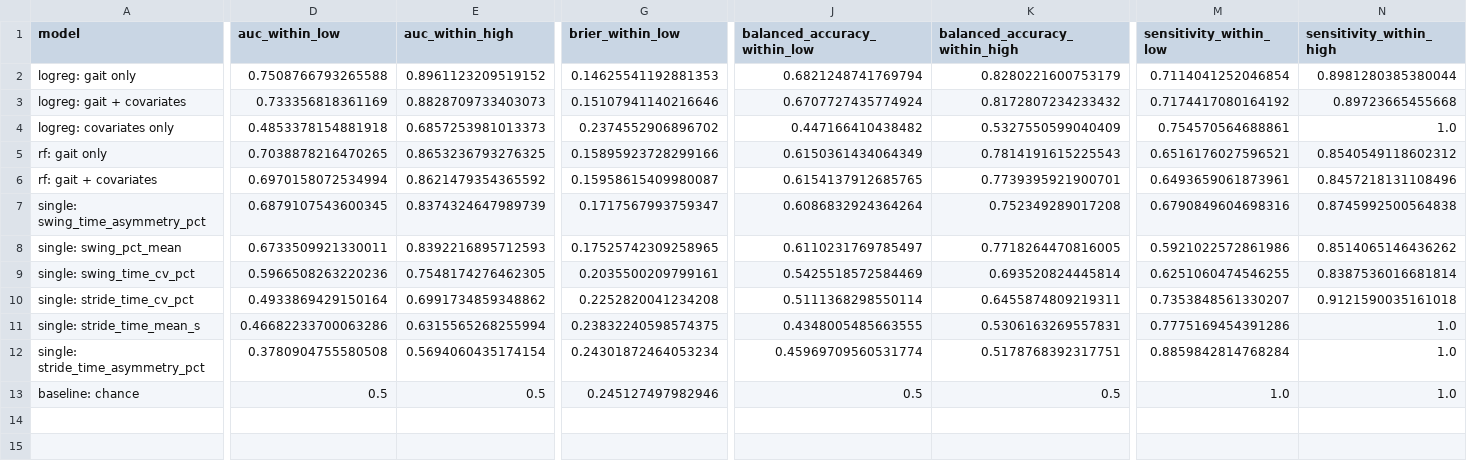
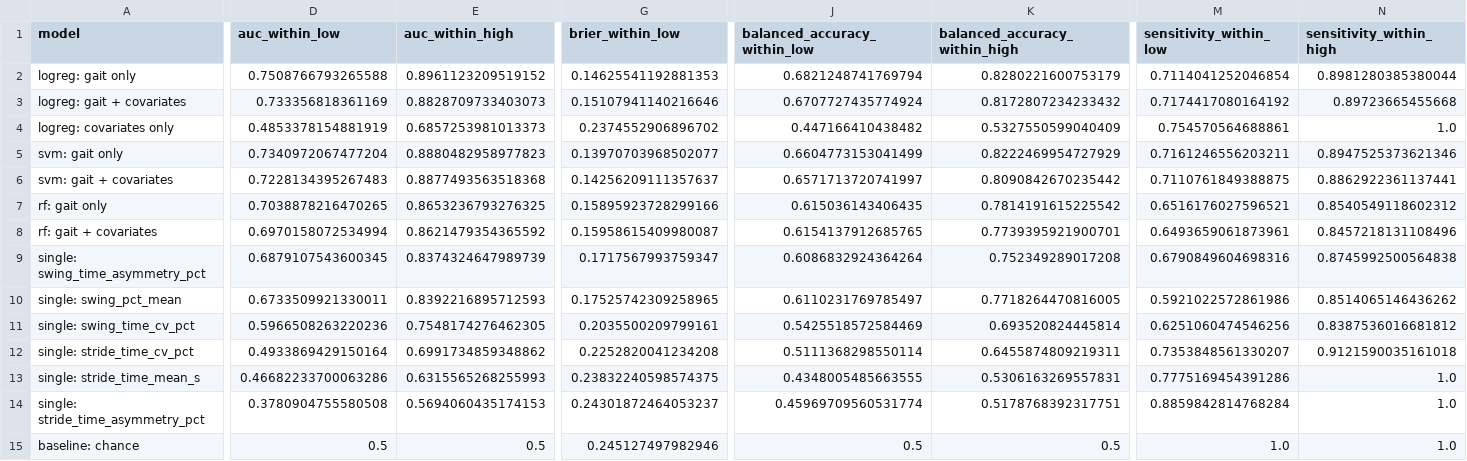
Before and after one commit to Jsanson1/BMEN600_Group5, a CSV file: results/model_comparison.csv, drawn as a sheet; only a part is shown, gaps mark what is left out; addresses are those after the commit; rows hold the shown columns only; the diff covers the shown part only; the diff names each change by its address in the sheet, - before the commit and + after, or states it on an @@ line.

```diff
--- a/results/model_comparison.csv
+++ b/results/model_comparison.csv
-D4 (auc_within_low): 0.4853378154881918
+D4 (auc_within_low): 0.4853378154881919
+row 5: svm: gait only | 0.7340972067477204 | 0.8880482958977823 | 0.13970703968502077 | 0.6604773153041499 | 0.8222469954727929 | 0.7161246556203211 | 0.8947525373621346
+row 6: svm: gait + covariates | 0.7228134395267483 | 0.8877493563518368 | 0.14256209111357637 | 0.6571713720741997 | 0.8090842670235442 | 0.7110761849388875 | 0.8862922361137441
-J7 (balanced_accuracy_within_low): 0.6150361434064349
+J7 (balanced_accuracy_within_low): 0.615036143406435
-K7 (balanced_accuracy_within_high): 0.7814191615225543
+K7 (balanced_accuracy_within_high): 0.7814191615225542
-M11 (sensitivity_within_low): 0.6251060474546255
+M11 (sensitivity_within_low): 0.6251060474546256
-N11 (sensitivity_within_high): 0.8387536016681814
+N11 (sensitivity_within_high): 0.8387536016681812
-E13 (auc_within_high): 0.6315565268255994
+E13 (auc_within_high): 0.6315565268255993
-E14 (auc_within_high): 0.5694060435174154
+E14 (auc_within_high): 0.5694060435174153
-G14 (brier_within_low): 0.24301872464053234
+G14 (brier_within_low): 0.24301872464053237
```
Also changed, not shown: 2 edited cells elsewhere in this file, results/model_comparison_pairs.csv, 9 other files.
